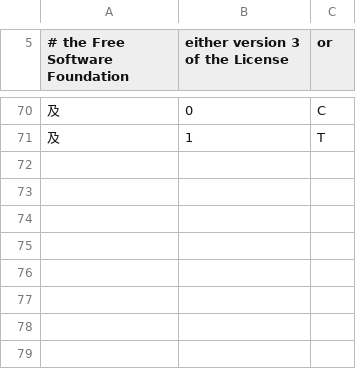
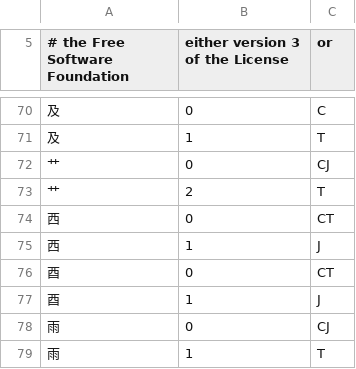
Before and after one commit to cburgmer/cjklib, a CSV file: cjklib/data/localecharacterglyph.csv, drawn as a sheet; only a part is shown, gaps mark what is left out; the diff names each change by its address in the sheet, - before the commit and + after, or states it on an @@ line.

```diff
--- a/cjklib/data/localecharacterglyph.csv
+++ b/cjklib/data/localecharacterglyph.csv
+row 72: 艹 | 0 | CJ
+row 73: 艹 | 2 | T
+row 74: 西 | 0 | CT
+row 75: 西 | 1 | J
+row 76: 酉 | 0 | CT
+row 77: 酉 | 1 | J
+row 78: 雨 | 0 | CJ
+row 79: 雨 | 1 | T
```
Also changed, not shown: cjklib/data/characterdecomposition.csv, cjklib/data/strokeorder.csv.
